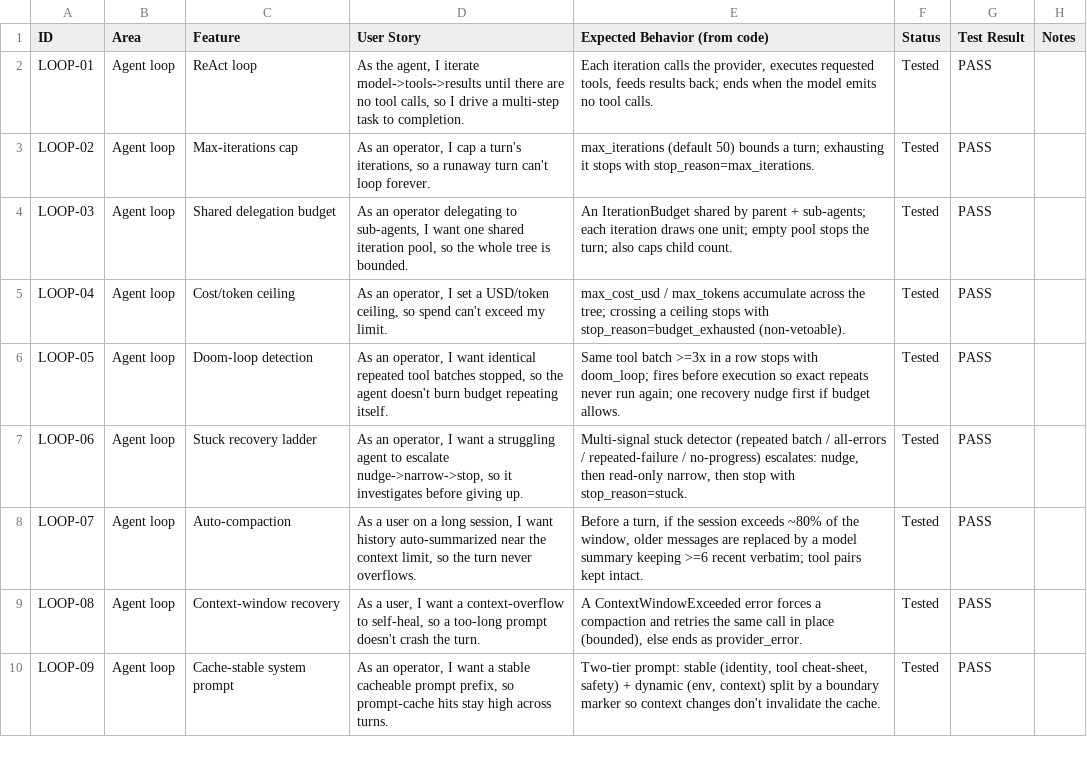
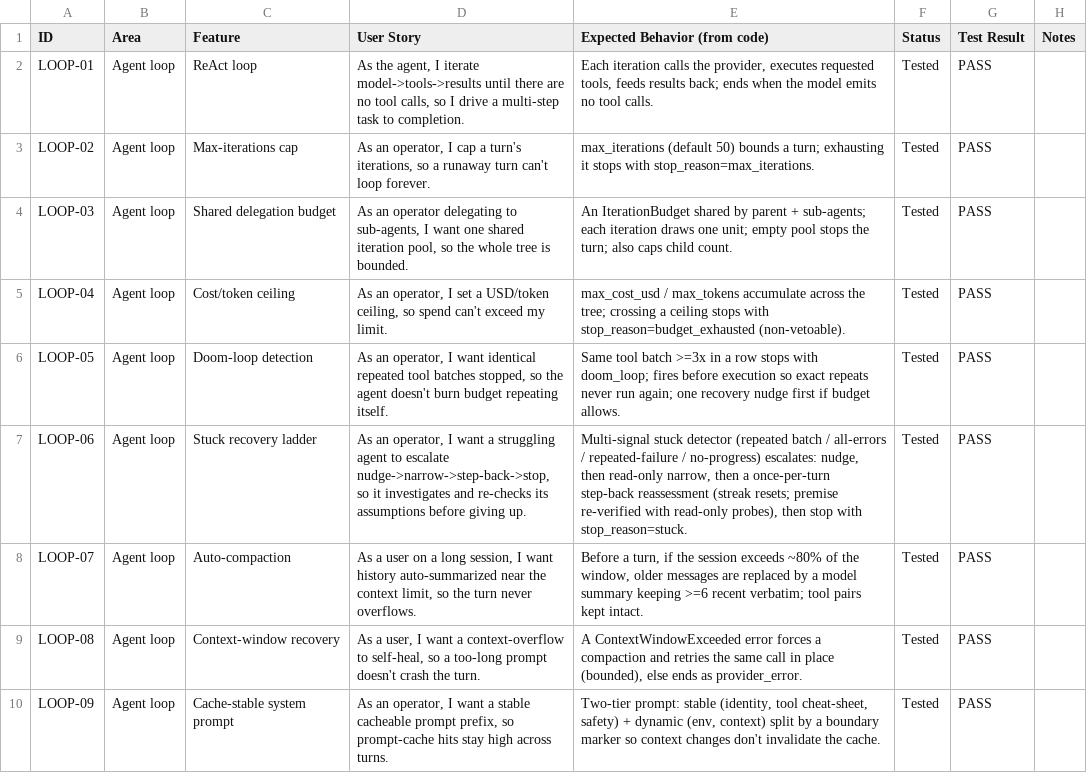
Before and after one commit to zkysar1/Zak-Code, a CSV file: docs/FEATURE_AUDIT.csv, drawn as a sheet; only a part is shown.

Commit message:
feat(loop): step-back rung in the stuck ladder — re-check assumptions before giving up
A field turn burned 17 iterations varying the METHOD (which tree command,
which flags) while never questioning the PREMISE (the assumed path did not
exist on that box). The operator's one-line 'take a step back, and think
about what the right path is, and try again' recovered it in two probes —
the first of which FAILED.

The ladder is now nudge@3 -> narrow@4 -> step-back@5 -> stop: once per
turn, streak 5 injects a reassessment rail modeled on that intervention
(state the goal, name the shared assumption, verify it with read-only
probes — list a directory you KNOW exists, run the command with --help —
before acting), and RESETS the streak so a failing first discovery probe
cannot trip the stop mid-recovery. A second climb re-runs nudge/narrow and
stops on the second arrival at 5, so a doomed turn ends at ~10 stuck
iterations instead of 5. reset() (turn-end veto) does not restore the
one-shot charge. No knobs; both loop paths; ADR-0015.

```diff
--- a/docs/FEATURE_AUDIT.csv
+++ b/docs/FEATURE_AUDIT.csv
@@ -6,3 +6,3 @@ LOOP-04,Agent loop,Cost/token ceiling,"As an operator, I set a USD/token ceiling
 LOOP-05,Agent loop,Doom-loop detection,"As an operator, I want identical repeated tool batches stopped, so the agent doesn't burn budget repeating itself.",Same tool batch >=3x in a row stops with doom_loop; fires before execution so exact repeats never run again; one recovery nudge first if budget allows.,Tested,PASS,
-LOOP-06,Agent loop,Stuck recovery ladder,"As an operator, I want a struggling agent to escalate nudge->narrow->stop, so it investigates before giving up.","Multi-signal stuck detector (repeated batch / all-errors / repeated-failure / no-progress) escalates: nudge, then read-only narrow, then stop with stop_reason=stuck.",Tested,PASS,
+LOOP-06,Agent loop,Stuck recovery ladder,"As an operator, I want a struggling agent to escalate nudge->narrow->step-back->stop, so it investigates and re-checks its assumptions before giving up.","Multi-signal stuck detector (repeated batch / all-errors / repeated-failure / no-progress) escalates: nudge, then read-only narrow, then a once-per-turn step-back reassessment (streak resets; premise re-verified with read-only probes), then stop with stop_reason=stuck.",Tested,PASS,
 LOOP-07,Agent loop,Auto-compaction,"As a user on a long session, I want history auto-summarized near the context limit, so the turn never overflows.","Before a turn, if the session exceeds ~80% of the window, older messages are replaced by a model summary keeping >=6 recent verbatim; tool pairs kept intact.",Tested,PASS,
```
Also changed, not shown: 5 other files.
